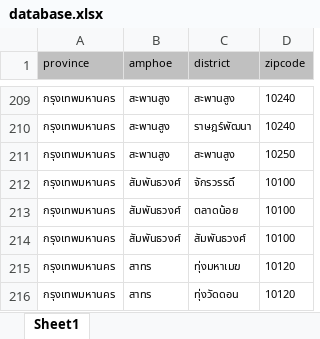
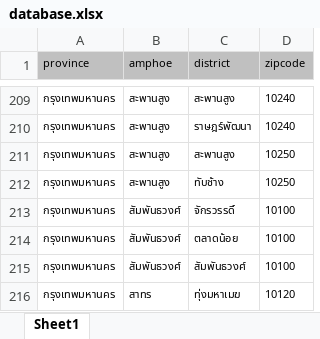
Before and after one commit to devilznat/thai-address-database, an Excel workbook: database/raw_database/database.xlsx, sheet Sheet1, drawn as a sheet; only a part is shown, gaps mark what is left out; the shorter side is filled out with more unchanged rows; values as stored, in another font and other column widths than the file's, no borders; charts and pictures not drawn; the diff names each change by its address in the sheet, - before the commit and + after, or states it on an @@ line.

Commit message:
feat: update database

```diff
--- a/database/raw_database/database.xlsx (sheet Sheet1)
+++ b/database/raw_database/database.xlsx (sheet Sheet1)
+row 212: กรุงเทพมหานคร | สะพานสูง | ทับช้าง | 10250
```
Also changed, not shown: 2 other files.
